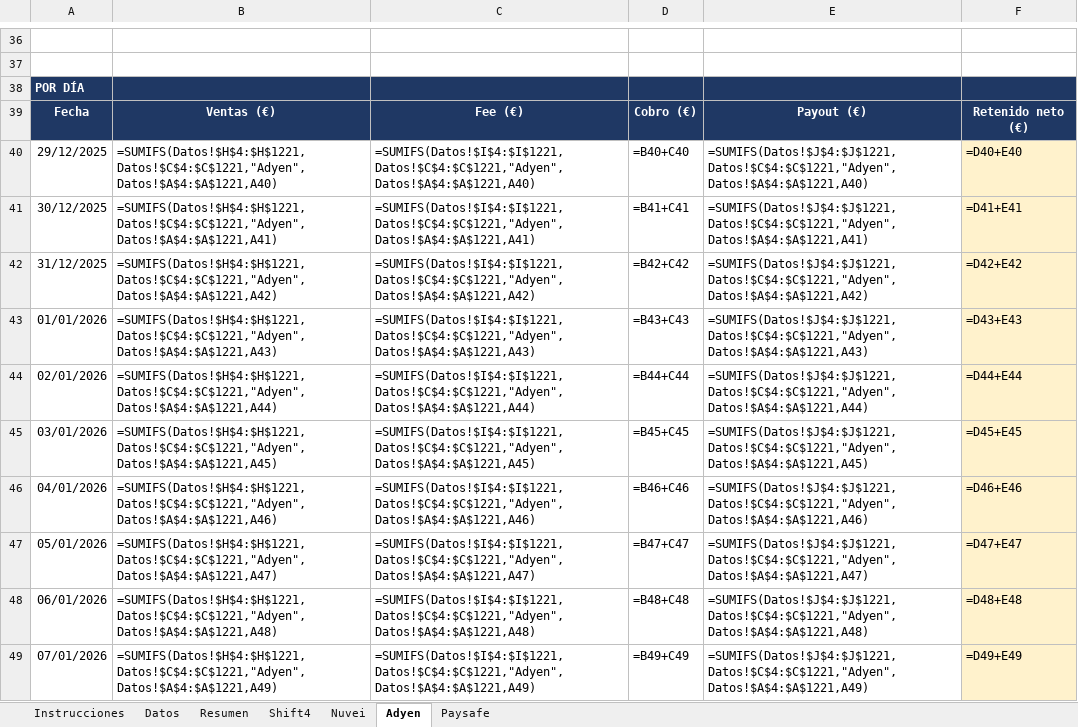
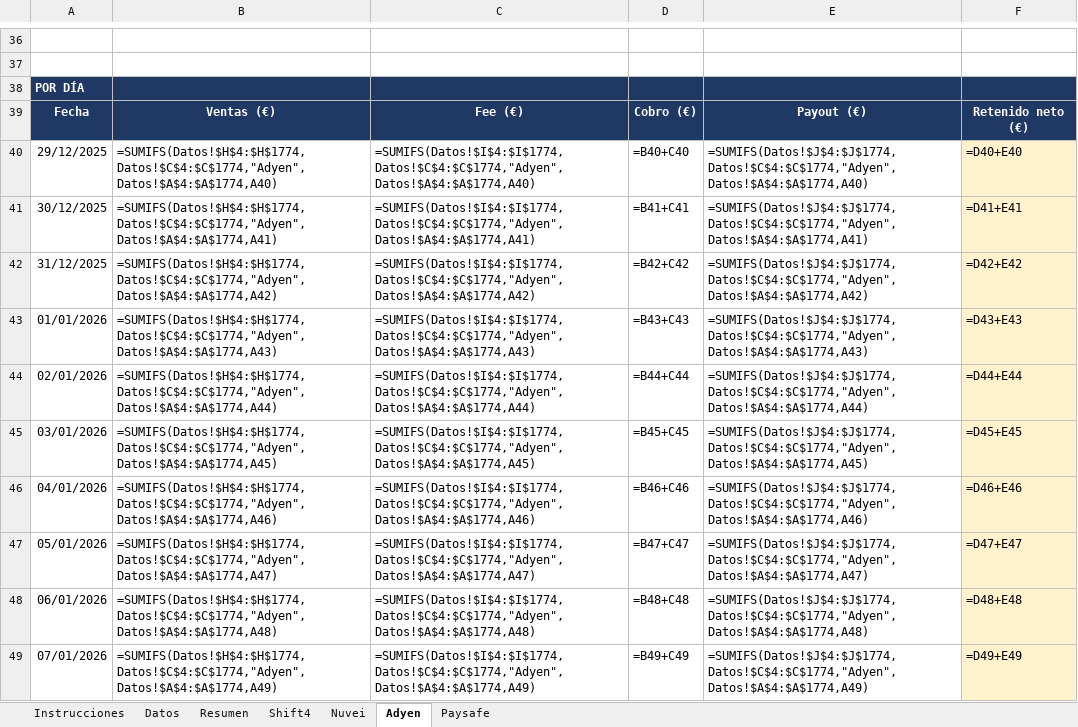
Before and after one commit to mtiagconsulting-cyber/entrenadorpersonal, an Excel workbook: Control_Pasarelas.xlsx, sheet Adyen, drawn as a sheet; only a part is shown, gaps mark what is left out; values as stored, in another font and other column widths than the file's, no borders; formulas without a stored value are shown as written; the diff covers the shown part only; the diff names each change by its address in the sheet, - before the commit and + after, or states it on an @@ line.

```diff
--- a/Control_Pasarelas.xlsx (sheet Adyen)
+++ b/Control_Pasarelas.xlsx (sheet Adyen)
-B40: =SUMIFS(Datos!$H$4:$H$1221,Datos!$C$4:$C$1221,"Adyen",Datos!$A$4:$A$1221,A40)
+B40: =SUMIFS(Datos!$H$4:$H$1774,Datos!$C$4:$C$1774,"Adyen",Datos!$A$4:$A$1774,A40)
-C40: =SUMIFS(Datos!$I$4:$I$1221,Datos!$C$4:$C$1221,"Adyen",Datos!$A$4:$A$1221,A40)
+C40: =SUMIFS(Datos!$I$4:$I$1774,Datos!$C$4:$C$1774,"Adyen",Datos!$A$4:$A$1774,A40)
-E40: =SUMIFS(Datos!$J$4:$J$1221,Datos!$C$4:$C$1221,"Adyen",Datos!$A$4:$A$1221,A40)
+E40: =SUMIFS(Datos!$J$4:$J$1774,Datos!$C$4:$C$1774,"Adyen",Datos!$A$4:$A$1774,A40)
-B41: =SUMIFS(Datos!$H$4:$H$1221,Datos!$C$4:$C$1221,"Adyen",Datos!$A$4:$A$1221,A41)
+B41: =SUMIFS(Datos!$H$4:$H$1774,Datos!$C$4:$C$1774,"Adyen",Datos!$A$4:$A$1774,A41)
-C41: =SUMIFS(Datos!$I$4:$I$1221,Datos!$C$4:$C$1221,"Adyen",Datos!$A$4:$A$1221,A41)
+C41: =SUMIFS(Datos!$I$4:$I$1774,Datos!$C$4:$C$1774,"Adyen",Datos!$A$4:$A$1774,A41)
-E41: =SUMIFS(Datos!$J$4:$J$1221,Datos!$C$4:$C$1221,"Adyen",Datos!$A$4:$A$1221,A41)
+E41: =SUMIFS(Datos!$J$4:$J$1774,Datos!$C$4:$C$1774,"Adyen",Datos!$A$4:$A$1774,A41)
-B42: =SUMIFS(Datos!$H$4:$H$1221,Datos!$C$4:$C$1221,"Adyen",Datos!$A$4:$A$1221,A42)
+B42: =SUMIFS(Datos!$H$4:$H$1774,Datos!$C$4:$C$1774,"Adyen",Datos!$A$4:$A$1774,A42)
-C42: =SUMIFS(Datos!$I$4:$I$1221,Datos!$C$4:$C$1221,"Adyen",Datos!$A$4:$A$1221,A42)
+C42: =SUMIFS(Datos!$I$4:$I$1774,Datos!$C$4:$C$1774,"Adyen",Datos!$A$4:$A$1774,A42)
-E42: =SUMIFS(Datos!$J$4:$J$1221,Datos!$C$4:$C$1221,"Adyen",Datos!$A$4:$A$1221,A42)
+E42: =SUMIFS(Datos!$J$4:$J$1774,Datos!$C$4:$C$1774,"Adyen",Datos!$A$4:$A$1774,A42)
-B43: =SUMIFS(Datos!$H$4:$H$1221,Datos!$C$4:$C$1221,"Adyen",Datos!$A$4:$A$1221,A43)
+B43: =SUMIFS(Datos!$H$4:$H$1774,Datos!$C$4:$C$1774,"Adyen",Datos!$A$4:$A$1774,A43)
-C43: =SUMIFS(Datos!$I$4:$I$1221,Datos!$C$4:$C$1221,"Adyen",Datos!$A$4:$A$1221,A43)
+C43: =SUMIFS(Datos!$I$4:$I$1774,Datos!$C$4:$C$1774,"Adyen",Datos!$A$4:$A$1774,A43)
-E43: =SUMIFS(Datos!$J$4:$J$1221,Datos!$C$4:$C$1221,"Adyen",Datos!$A$4:$A$1221,A43)
+E43: =SUMIFS(Datos!$J$4:$J$1774,Datos!$C$4:$C$1774,"Adyen",Datos!$A$4:$A$1774,A43)
-B44: =SUMIFS(Datos!$H$4:$H$1221,Datos!$C$4:$C$1221,"Adyen",Datos!$A$4:$A$1221,A44)
+B44: =SUMIFS(Datos!$H$4:$H$1774,Datos!$C$4:$C$1774,"Adyen",Datos!$A$4:$A$1774,A44)
-C44: =SUMIFS(Datos!$I$4:$I$1221,Datos!$C$4:$C$1221,"Adyen",Datos!$A$4:$A$1221,A44)
+C44: =SUMIFS(Datos!$I$4:$I$1774,Datos!$C$4:$C$1774,"Adyen",Datos!$A$4:$A$1774,A44)
-E44: =SUMIFS(Datos!$J$4:$J$1221,Datos!$C$4:$C$1221,"Adyen",Datos!$A$4:$A$1221,A44)
+E44: =SUMIFS(Datos!$J$4:$J$1774,Datos!$C$4:$C$1774,"Adyen",Datos!$A$4:$A$1774,A44)
-B45: =SUMIFS(Datos!$H$4:$H$1221,Datos!$C$4:$C$1221,"Adyen",Datos!$A$4:$A$1221,A45)
+B45: =SUMIFS(Datos!$H$4:$H$1774,Datos!$C$4:$C$1774,"Adyen",Datos!$A$4:$A$1774,A45)
-C45: =SUMIFS(Datos!$I$4:$I$1221,Datos!$C$4:$C$1221,"Adyen",Datos!$A$4:$A$1221,A45)
+C45: =SUMIFS(Datos!$I$4:$I$1774,Datos!$C$4:$C$1774,"Adyen",Datos!$A$4:$A$1774,A45)
-E45: =SUMIFS(Datos!$J$4:$J$1221,Datos!$C$4:$C$1221,"Adyen",Datos!$A$4:$A$1221,A45)
+E45: =SUMIFS(Datos!$J$4:$J$1774,Datos!$C$4:$C$1774,"Adyen",Datos!$A$4:$A$1774,A45)
-B46: =SUMIFS(Datos!$H$4:$H$1221,Datos!$C$4:$C$1221,"Adyen",Datos!$A$4:$A$1221,A46)
+B46: =SUMIFS(Datos!$H$4:$H$1774,Datos!$C$4:$C$1774,"Adyen",Datos!$A$4:$A$1774,A46)
-C46: =SUMIFS(Datos!$I$4:$I$1221,Datos!$C$4:$C$1221,"Adyen",Datos!$A$4:$A$1221,A46)
+C46: =SUMIFS(Datos!$I$4:$I$1774,Datos!$C$4:$C$1774,"Adyen",Datos!$A$4:$A$1774,A46)
-E46: =SUMIFS(Datos!$J$4:$J$1221,Datos!$C$4:$C$1221,"Adyen",Datos!$A$4:$A$1221,A46)
+E46: =SUMIFS(Datos!$J$4:$J$1774,Datos!$C$4:$C$1774,"Adyen",Datos!$A$4:$A$1774,A46)
-B47: =SUMIFS(Datos!$H$4:$H$1221,Datos!$C$4:$C$1221,"Adyen",Datos!$A$4:$A$1221,A47)
+B47: =SUMIFS(Datos!$H$4:$H$1774,Datos!$C$4:$C$1774,"Adyen",Datos!$A$4:$A$1774,A47)
-C47: =SUMIFS(Datos!$I$4:$I$1221,Datos!$C$4:$C$1221,"Adyen",Datos!$A$4:$A$1221,A47)
+C47: =SUMIFS(Datos!$I$4:$I$1774,Datos!$C$4:$C$1774,"Adyen",Datos!$A$4:$A$1774,A47)
-E47: =SUMIFS(Datos!$J$4:$J$1221,Datos!$C$4:$C$1221,"Adyen",Datos!$A$4:$A$1221,A47)
+E47: =SUMIFS(Datos!$J$4:$J$1774,Datos!$C$4:$C$1774,"Adyen",Datos!$A$4:$A$1774,A47)
-B48: =SUMIFS(Datos!$H$4:$H$1221,Datos!$C$4:$C$1221,"Adyen",Datos!$A$4:$A$1221,A48)
+B48: =SUMIFS(Datos!$H$4:$H$1774,Datos!$C$4:$C$1774,"Adyen",Datos!$A$4:$A$1774,A48)
-C48: =SUMIFS(Datos!$I$4:$I$1221,Datos!$C$4:$C$1221,"Adyen",Datos!$A$4:$A$1221,A48)
+C48: =SUMIFS(Datos!$I$4:$I$1774,Datos!$C$4:$C$1774,"Adyen",Datos!$A$4:$A$1774,A48)
-E48: =SUMIFS(Datos!$J$4:$J$1221,Datos!$C$4:$C$1221,"Adyen",Datos!$A$4:$A$1221,A48)
+E48: =SUMIFS(Datos!$J$4:$J$1774,Datos!$C$4:$C$1774,"Adyen",Datos!$A$4:$A$1774,A48)
-B49: =SUMIFS(Datos!$H$4:$H$1221,Datos!$C$4:$C$1221,"Adyen",Datos!$A$4:$A$1221,A49)
+B49: =SUMIFS(Datos!$H$4:$H$1774,Datos!$C$4:$C$1774,"Adyen",Datos!$A$4:$A$1774,A49)
-C49: =SUMIFS(Datos!$I$4:$I$1221,Datos!$C$4:$C$1221,"Adyen",Datos!$A$4:$A$1221,A49)
+C49: =SUMIFS(Datos!$I$4:$I$1774,Datos!$C$4:$C$1774,"Adyen",Datos!$A$4:$A$1774,A49)
-E49: =SUMIFS(Datos!$J$4:$J$1221,Datos!$C$4:$C$1221,"Adyen",Datos!$A$4:$A$1221,A49)
+E49: =SUMIFS(Datos!$J$4:$J$1774,Datos!$C$4:$C$1774,"Adyen",Datos!$A$4:$A$1774,A49)
```
Also changed, not shown: 648 edited cells elsewhere in this sheet, sheet Datos, sheet Nuvei, sheet Shift4, sheet Resumen, sheet Paysafe, sheet Instrucciones.
